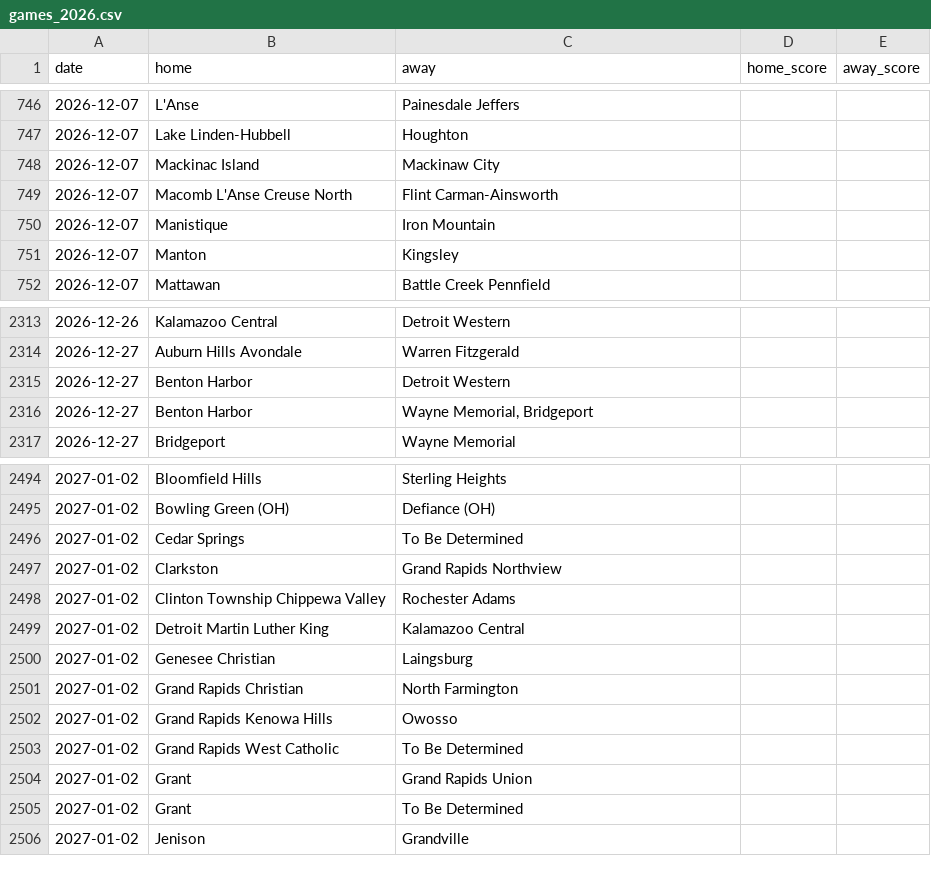
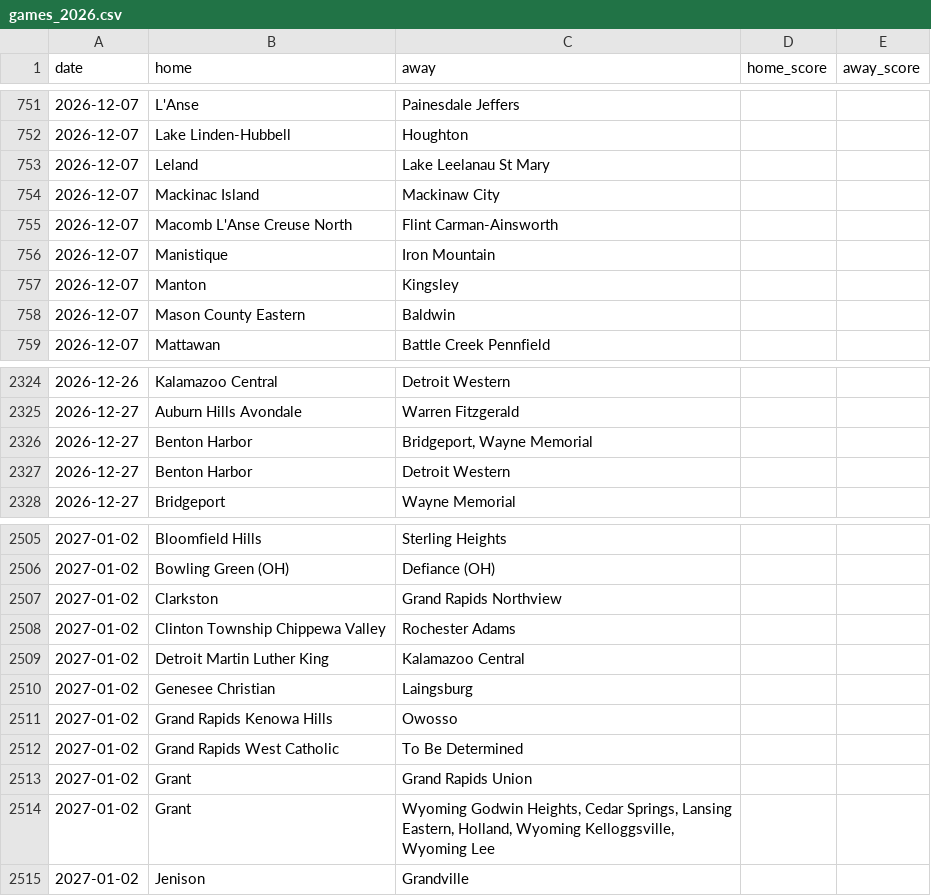
Before and after one commit to YutongHanOfficial/mi-basketball-predictor, a CSV file: games_2026.csv, drawn as a sheet; only a part is shown, gaps mark what is left out; the diff covers the shown part only.

```diff
--- a/games_2026.csv
+++ b/games_2026.csv
@@ -747,2 +752,3 @@ date,home,away,home_score,away_score
 2026-12-07,Lake Linden-Hubbell,Houghton,,
+2026-12-07,Leland,Lake Leelanau St Mary,,
 2026-12-07,Mackinac Island,Mackinaw City,,
@@ -751,2 +757,3 @@ date,home,away,home_score,away_score
 2026-12-07,Manton,Kingsley,,
+2026-12-07,Mason County Eastern,Baldwin,,
 2026-12-07,Mattawan,Battle Creek Pennfield,,
@@ -2314,4 +2325,4 @@ date,home,away,home_score,away_score
 2026-12-27,Auburn Hills Avondale,Warren Fitzgerald,,
+2026-12-27,Benton Harbor,"Bridgeport, Wayne Memorial",,
 2026-12-27,Benton Harbor,Detroit Western,,
-2026-12-27,Benton Harbor,"Wayne Memorial, Bridgeport",,
 2026-12-27,Bridgeport,Wayne Memorial,,
@@ -2495,3 +2506,2 @@ date,home,away,home_score,away_score
 2027-01-02,Bowling Green (OH),Defiance (OH),,
-2027-01-02,Cedar Springs,To Be Determined,,
 2027-01-02,Clarkston,Grand Rapids Northview,,
@@ -2500,3 +2510,2 @@ date,home,away,home_score,away_score
 2027-01-02,Genesee Christian,Laingsburg,,
-2027-01-02,Grand Rapids Christian,North Farmington,,
 2027-01-02,Grand Rapids Kenowa Hills,Owosso,,
@@ -2504,3 +2513,3 @@ date,home,away,home_score,away_score
 2027-01-02,Grant,Grand Rapids Union,,
-2027-01-02,Grant,To Be Determined,,
+2027-01-02,Grant,"Wyoming Godwin Heights, Cedar Springs, Lansing Eastern, Holland, Wyoming Kelloggsville, Wyoming Lee",,
 2027-01-02,Jenison,Grandville,,
```
Also changed, not shown: 33 added rows, 23 removed rows and 12 edited cells elsewhere in this file.
